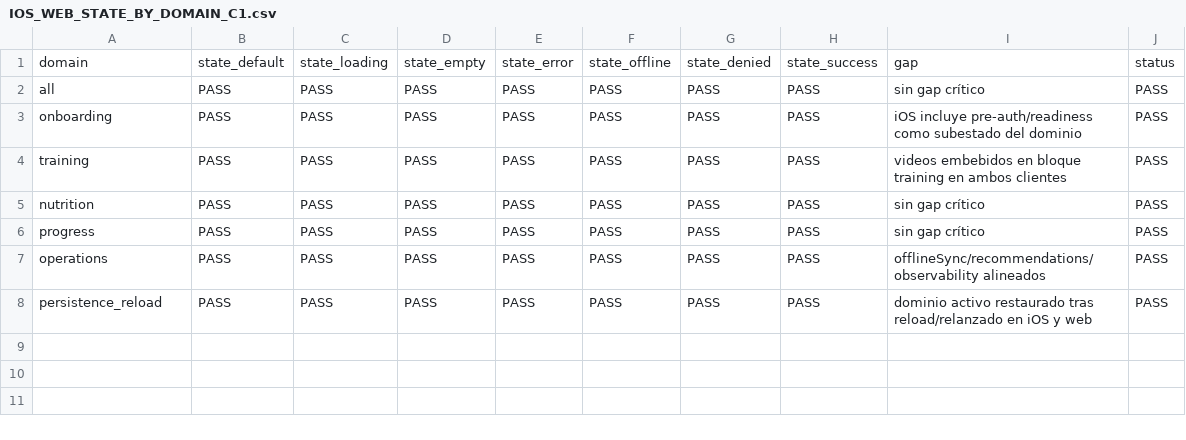
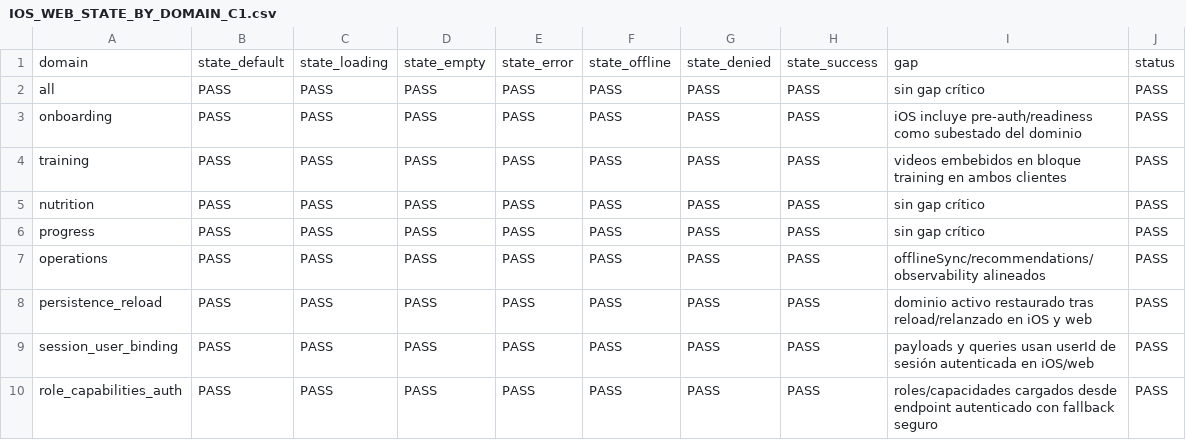
Before and after one commit to SwiftEnProfundidad/flux-training, a CSV file: docs/validation/IOS_WEB_STATE_BY_DOMAIN_C1.csv, drawn as a sheet; the diff names each change by its address in the sheet, - before the commit and + after, or states it on an @@ line.

```diff
--- a/docs/validation/IOS_WEB_STATE_BY_DOMAIN_C1.csv
+++ b/docs/validation/IOS_WEB_STATE_BY_DOMAIN_C1.csv
+row 9: session_user_binding | PASS | PASS | PASS | PASS | PASS | PASS | PASS | payloads y queries usan userId de sesión autenticada en iOS/web | PASS
+row 10: role_capabilities_auth | PASS | PASS | PASS | PASS | PASS | PASS | PASS | roles/capacidades cargados desde endpoint autenticado con fallback seguro | PASS
```
Also changed, not shown: docs/validation/IOS_WEB_DOMAIN_PARITY_C1.csv, 2 other files.
